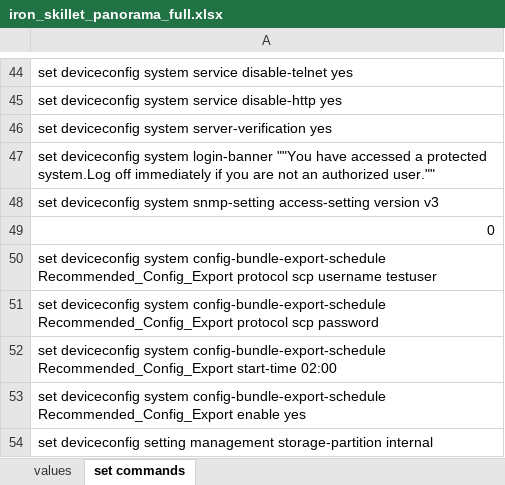
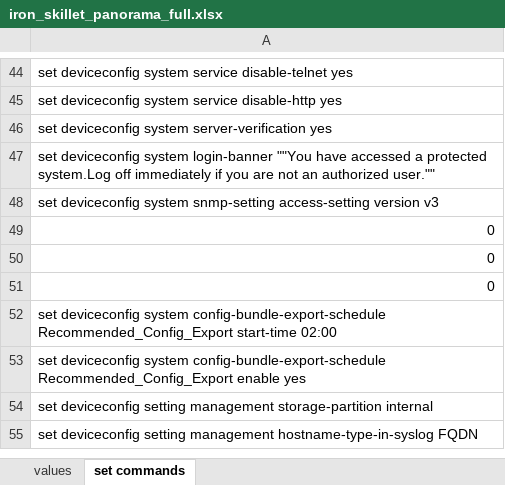
Before and after one commit to PaloAltoNetworks/iron-skillet, an Excel workbook: templates/panorama/set_commands/iron_skillet_panorama_full.xlsx, sheet set commands, drawn as a sheet; only a part is shown, gaps mark what is left out; the shorter side is filled out with more unchanged rows; values as stored, in another font and other column widths than the file's, no borders; the diff names each change by its address in the sheet, - before the commit and + after, or states it on an @@ line.

Commit message:
add config export bundle variables added

```diff
--- a/templates/panorama/set_commands/iron_skillet_panorama_full.xlsx (sheet set commands)
+++ b/templates/panorama/set_commands/iron_skillet_panorama_full.xlsx (sheet set commands)
-A50: set deviceconfig system config-bundle-export-schedule Recommended_Config_Export protocol scp username testuser
+A50: 0
-A51: set deviceconfig system config-bundle-export-schedule Recommended_Config_Export protocol scp password
+A51: 0
```
Also changed, not shown: sheet values, templates/panos/set_commands/iron_skillet_panos_full.xlsx, 23 other files.
